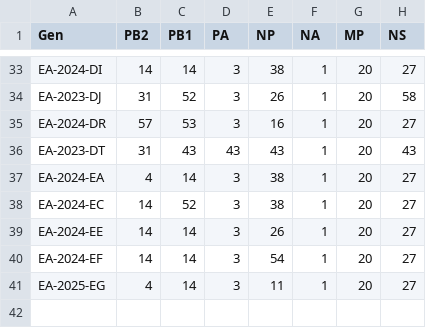
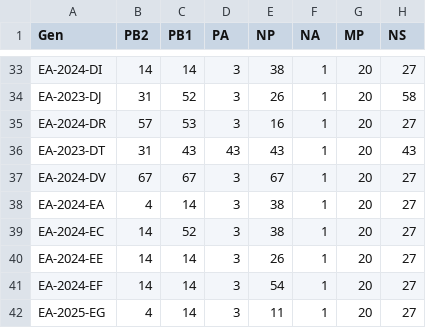
Before and after one commit to izsvenezie-virology/genin2, a TSV file: src/genin2/compositions.tsv, drawn as a sheet; only a part is shown, gaps mark what is left out; the diff names each change by its address in the sheet, - before the commit and + after, or states it on an @@ line.

```diff
--- a/src/genin2/compositions.tsv
+++ b/src/genin2/compositions.tsv
+row 37: EA-2024-DV | 67 | 67 | 3 | 67 | 1 | 20 | 27
```
Also changed, not shown: 2 other files.
